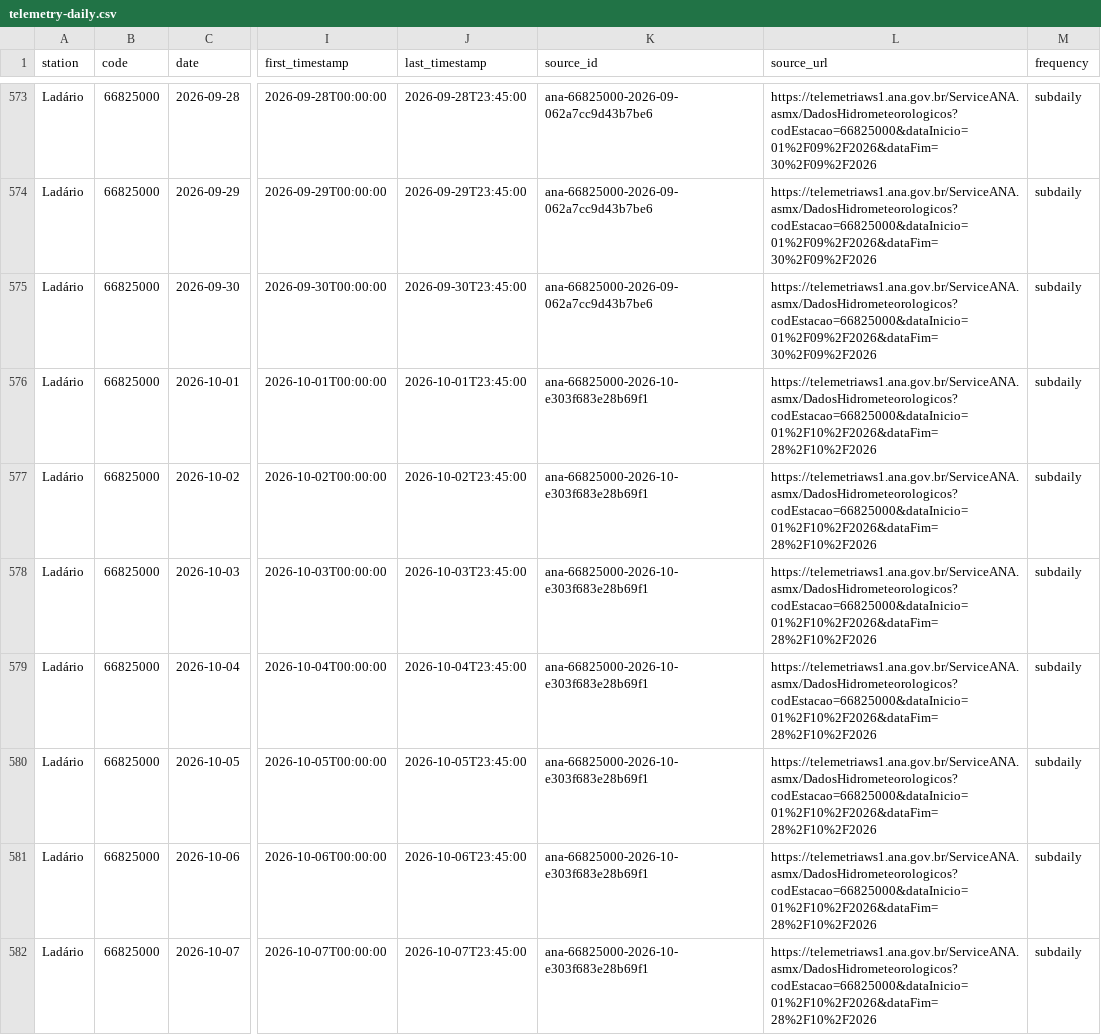
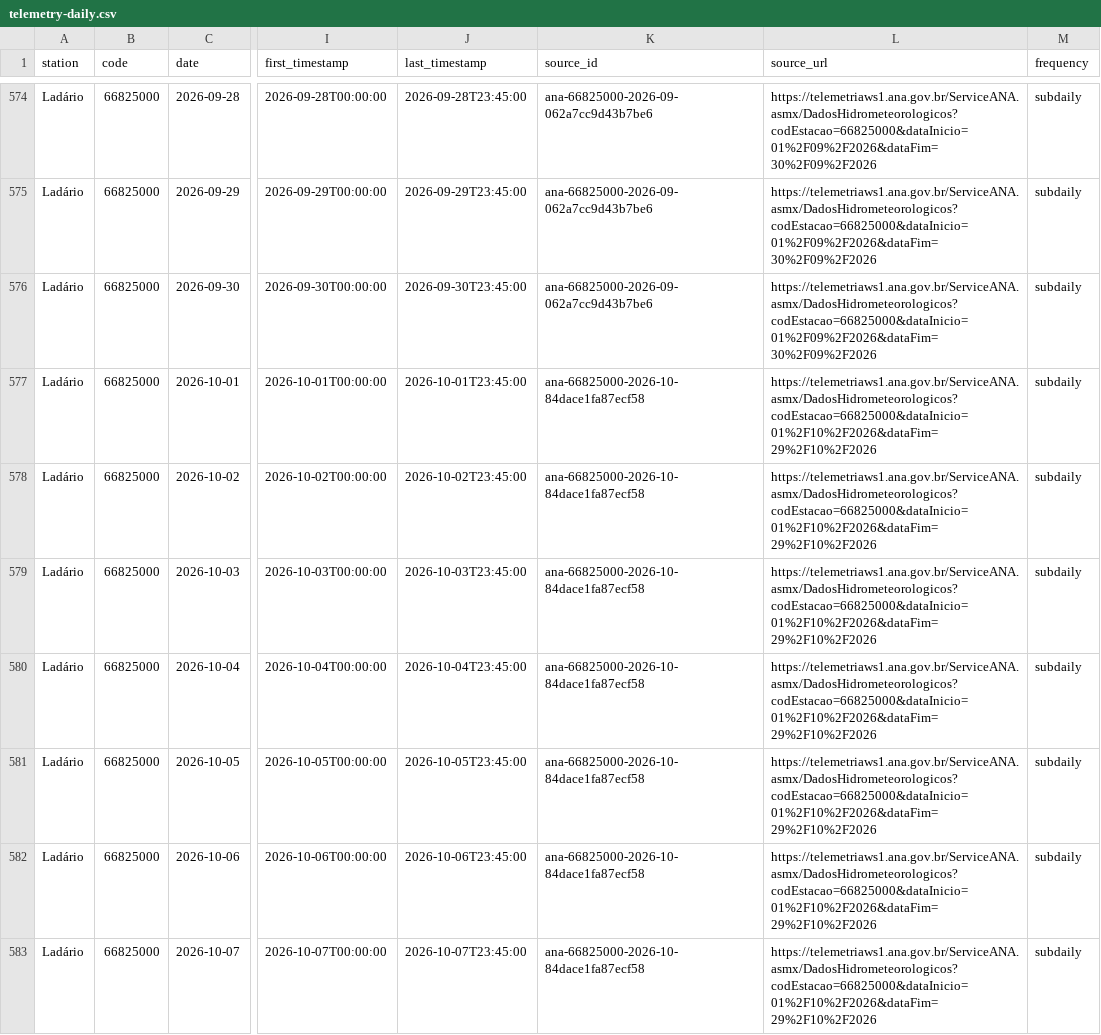
Before and after one commit to ernandes-sobreira/cota-rio-paraguai, a CSV file: data/telemetry-daily.csv, drawn as a sheet; only a part is shown, gaps mark what is left out; addresses are those after the commit; the diff covers the shown part only; the diff names each change by its address in the sheet, - before the commit and + after, or states it on an @@ line.

```diff
--- a/data/telemetry-daily.csv
+++ b/data/telemetry-daily.csv
-K577:K583 (source_id): ana-66825000-2026-10-e303f683e28b69f1
+K577:K583 (source_id): ana-66825000-2026-10-84dace1fa87ecf58
-L577:L583 (source_url): https://telemetriaws1.ana.gov.br/ServiceANA.asmx/DadosHidrometeorologicos?codEstacao=66825000&dataInicio=01%2F10%2F2026&dataFim=28%2F10%2F2026
+L577:L583 (source_url): https://telemetriaws1.ana.gov.br/ServiceANA.asmx/DadosHidrometeorologicos?codEstacao=66825000&dataInicio=01%2F10%2F2026&dataFim=29%2F10%2F2026
```
Also changed, not shown: 2 added rows and 109 edited cells elsewhere in this file, 5 other files.
